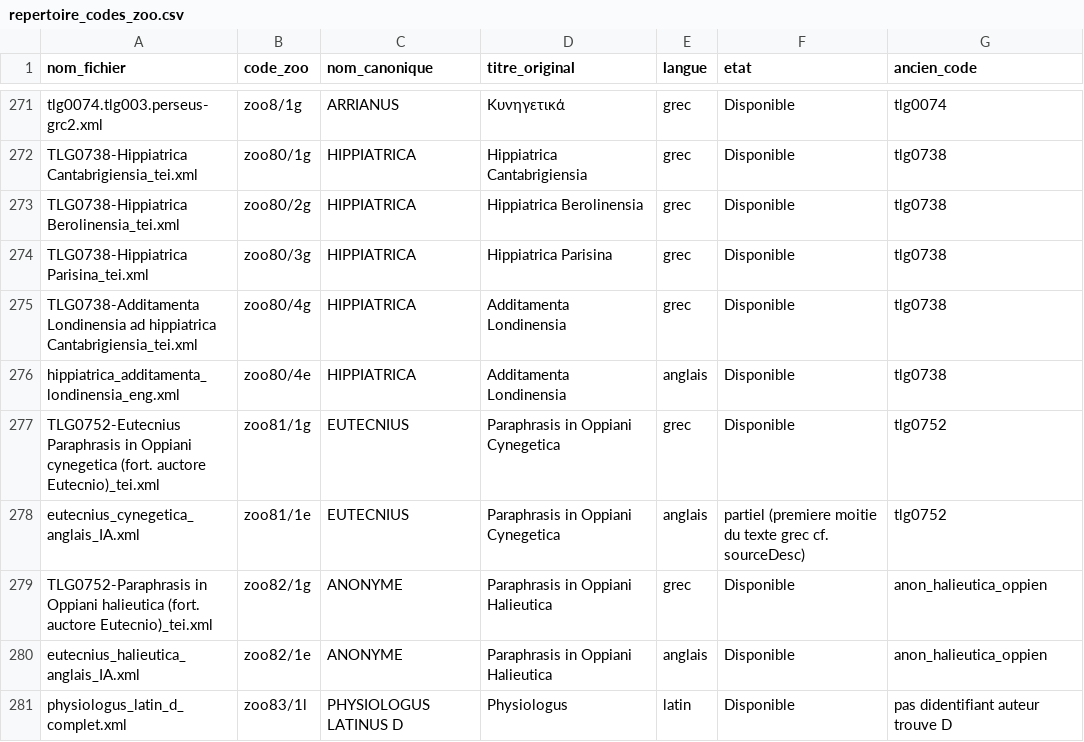
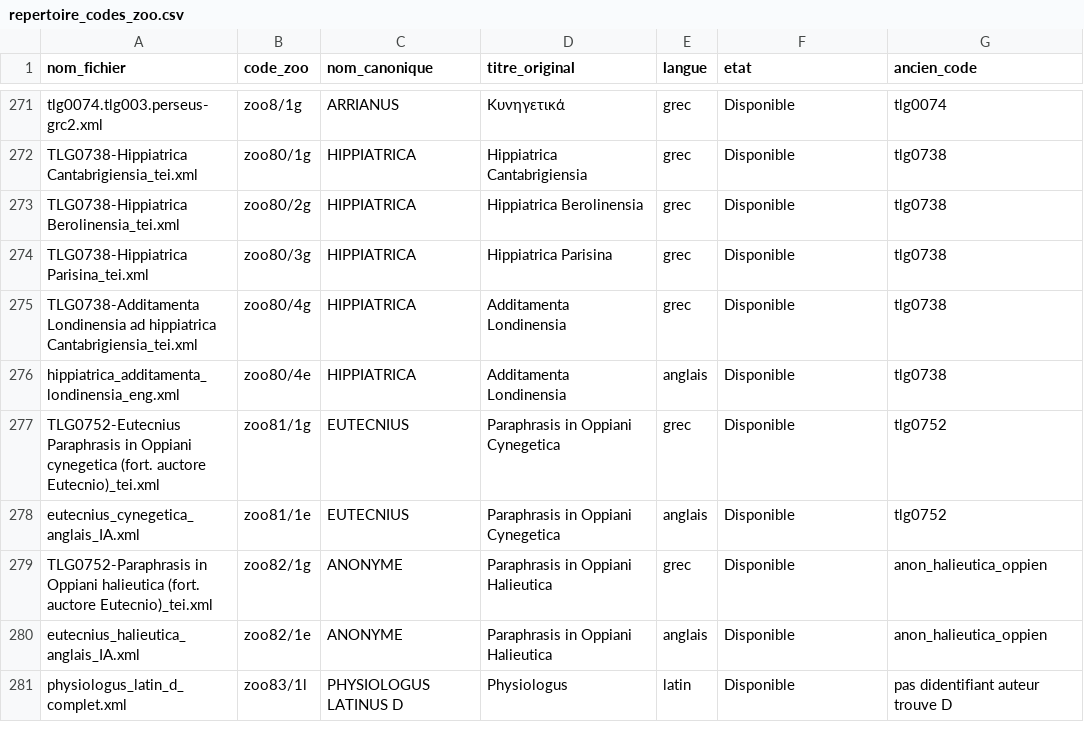
Before and after one commit to Wimmics/zoomathia, a CSV file: Named_entity_recognition/data/repertoire_zoo/repertoire_codes_zoo.csv, drawn as a sheet; only a part is shown, gaps mark what is left out.

```diff
--- a/Named_entity_recognition/data/repertoire_zoo/repertoire_codes_zoo.csv
+++ b/Named_entity_recognition/data/repertoire_zoo/repertoire_codes_zoo.csv
@@ -277,3 +277,3 @@ hippiatrica_additamenta_londinensia_eng.xml,zoo80/4e,HIPPIATRICA,Additamenta Lon
 TLG0752-Eutecnius Paraphrasis in Oppiani cynegetica (fort. auctore Eutecnio)_tei.xml,zoo81/1g,EUTECNIUS,Paraphrasis in Oppiani Cynegetica,grec,Disponible,tlg0752
-eutecnius_cynegetica_anglais_IA.xml,zoo81/1e,EUTECNIUS,Paraphrasis in Oppiani Cynegetica,anglais,partiel (premiere moitie du texte grec cf. sourceDesc),tlg0752
+eutecnius_cynegetica_anglais_IA.xml,zoo81/1e,EUTECNIUS,Paraphrasis in Oppiani Cynegetica,anglais,Disponible,tlg0752
 TLG0752-Paraphrasis in Oppiani halieutica (fort. auctore Eutecnio)_tei.xml,zoo82/1g,ANONYME,Paraphrasis in Oppiani Halieutica,grec,Disponible,anon_halieutica_oppien
```
Also changed, not shown: 1 other file.
